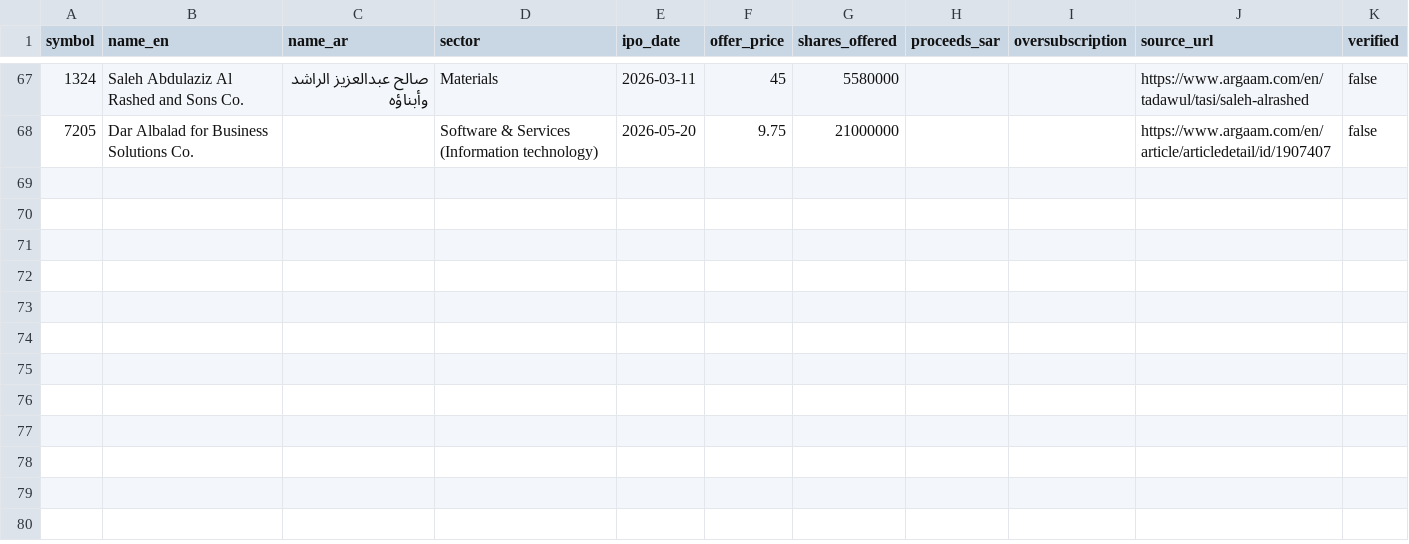
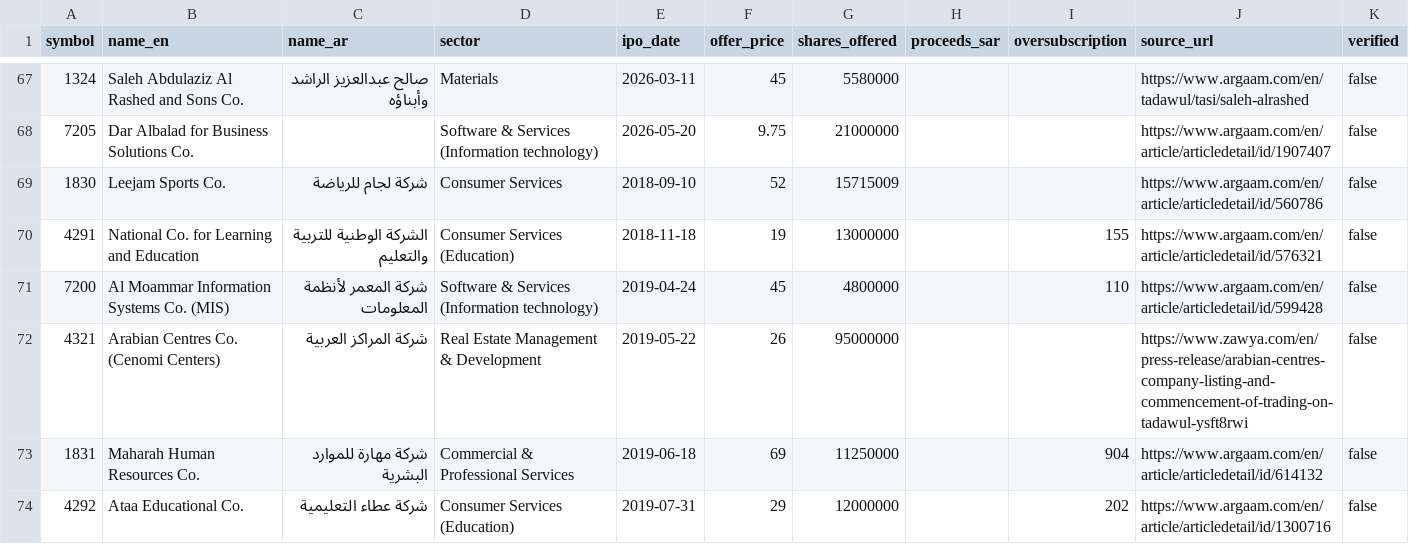
Before and after one commit to kkoma99999/saudiIPO, a CSV file: data/ipos.csv, drawn as a sheet; only a part is shown, gaps mark what is left out.

Commit message:
Extend coverage to 2018 and guard the vs-TASI baseline
Six verified Main Market IPOs added: Leejam (1830), NCLE (4291), MIS
(7200), Arabian Centres (4321), Maharah (1831), Ataa (4292), each with a
source, sane returns, and listing dates corroborated by the first Yahoo
bar. Verified corporate actions: three MIS bonuses (cumulative 1.875) and
Maharah's 19-for-15 bonus plus par change to SAR 1 (Yahoo wrongly uses
1.20; caveat added, pending 2026 bonus in NEEDS HUMAN). TASI index
backfilled from 2018-01-01 and the vs-TASI metric stays empty when the
index baseline misses the IPO window. Date floors lifted to 2018-01-01.

```diff
--- a/data/ipos.csv
+++ b/data/ipos.csv
@@ -68 +68,7 @@ symbol,name_en,name_ar,sector,ipo_date,offer_price,shares_offered,proceeds_sar,o
 7205,Dar Albalad for Business Solutions Co.,,Software & Services (Information technology),2026-05-20,9.75,21000000,,,https://www.argaam.com/en/article/articledetail/id/1907407,false
+1830,Leejam Sports Co.,شركة لجام للرياضة,Consumer Services,2018-09-10,52,15715009,,,https://www.argaam.com/en/article/articledetail/id/560786,false
+4291,National Co. for Learning and Education,الشركة الوطنية للتربية والتعليم,Consumer Services (Education),2018-11-18,19,13000000,,155,https://www.argaam.com/en/article/articledetail/id/576321,false
+7200,Al Moammar Information Systems Co. (MIS),شركة المعمر لأنظمة المعلومات,Software & Services (Information technology),2019-04-24,45,4800000,,110,https://www.argaam.com/en/article/articledetail/id/599428,false
+4321,Arabian Centres Co. (Cenomi Centers),شركة المراكز العربية,Real Estate Management & Development,2019-05-22,26,95000000,,,https://www.zawya.com/en/press-release/arabian-centres-company-listing-and-commencement-of-trading-on-tadawul-ysft8rwi,false
+1831,Maharah Human Resources Co.,شركة مهارة للموارد البشرية,Commercial & Professional Services,2019-06-18,69,11250000,,904,https://www.argaam.com/en/article/articledetail/id/614132,false
+4292,Ataa Educational Co.,شركة عطاء التعليمية,Consumer Services (Education),2019-07-31,29,12000000,,202,https://www.argaam.com/en/article/articledetail/id/1300716,false
```
Also changed, not shown: data/corporate_actions.csv, data/data_caveats.csv, 10 other files.
